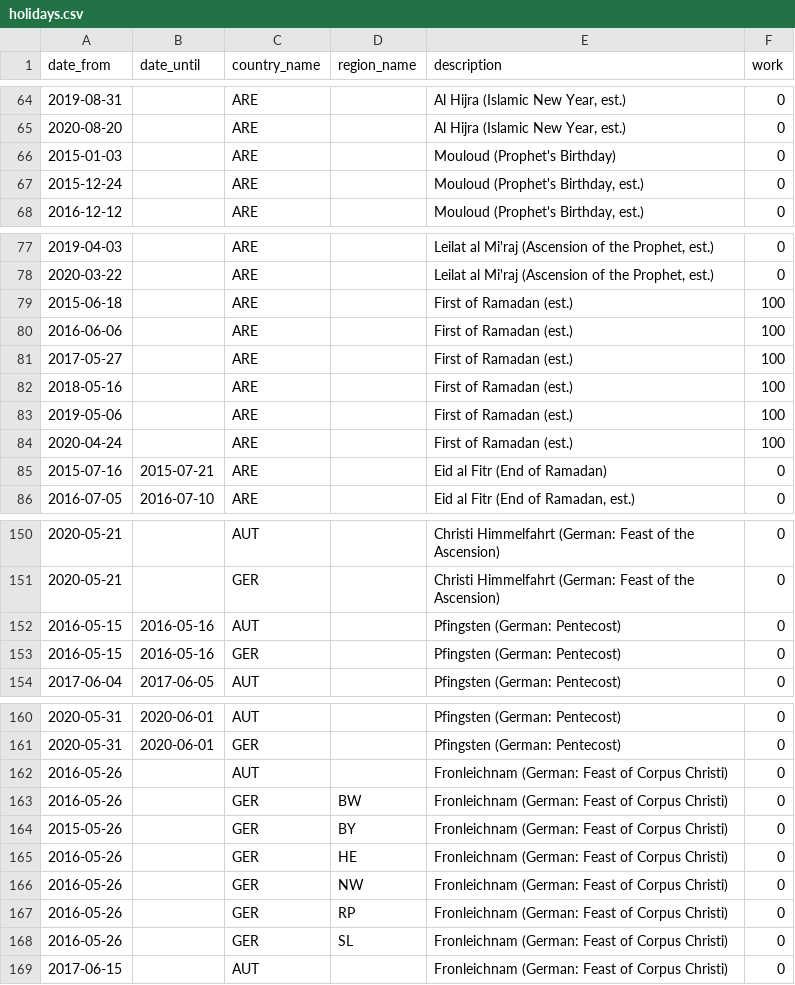
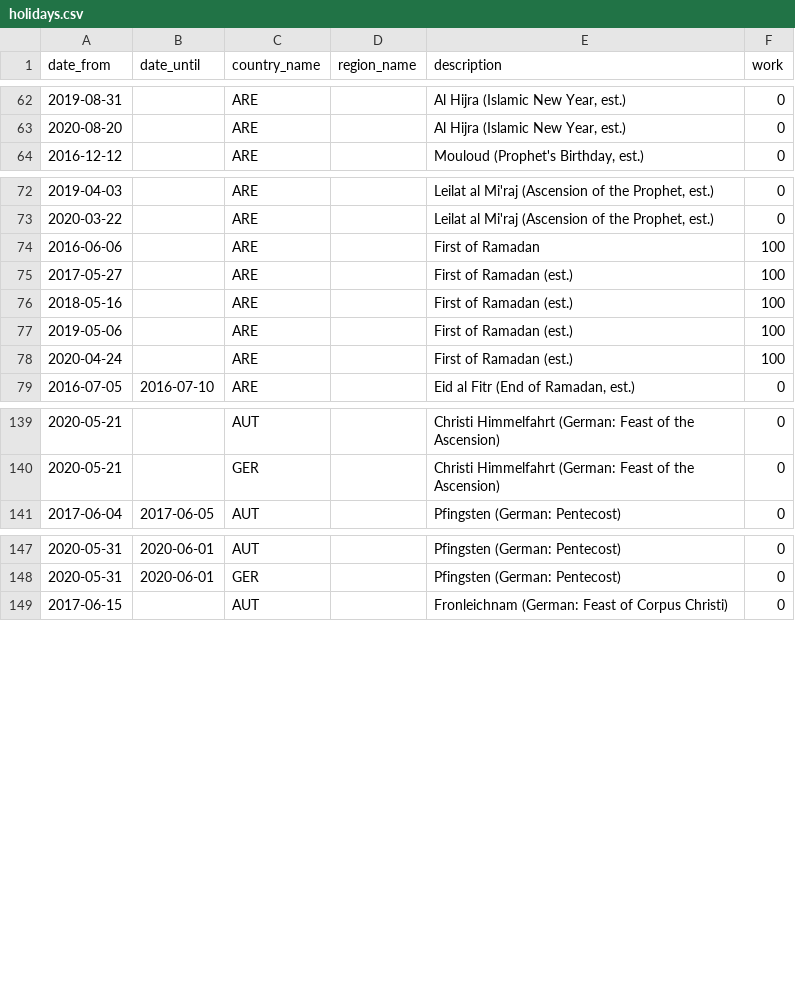
Before and after one commit to wribln/pmodbase, a CSV file: db/std_csv/holidays.csv, drawn as a sheet; only a part is shown, gaps mark what is left out; the diff covers the shown part only.

```diff
--- a/db/std_csv/holidays.csv
+++ b/db/std_csv/holidays.csv
@@ -65,4 +63,2 @@ date_from;date_until;country_name;region_name;description;work
 2020-08-20;;ARE;;Al Hijra (Islamic New Year, est.);0
-2015-01-03;;ARE;;Mouloud (Prophet's Birthday);0
-2015-12-24;;ARE;;Mouloud (Prophet's Birthday, est.);0
 2016-12-12;;ARE;;Mouloud (Prophet's Birthday, est.);0
@@ -78,4 +73,3 @@ date_from;date_until;country_name;region_name;description;work
 2020-03-22;;ARE;;Leilat al Mi'raj (Ascension of the Prophet, est.);0
-2015-06-18;;ARE;;First of Ramadan (est.);100
-2016-06-06;;ARE;;First of Ramadan (est.);100
+2016-06-06;;ARE;;First of Ramadan;100
 2017-05-27;;ARE;;First of Ramadan (est.);100
@@ -84,3 +78,2 @@ date_from;date_until;country_name;region_name;description;work
 2020-04-24;;ARE;;First of Ramadan (est.);100
-2015-07-16;2015-07-21;ARE;;Eid al Fitr (End of Ramadan);0
 2016-07-05;2016-07-10;ARE;;Eid al Fitr (End of Ramadan, est.);0
@@ -151,4 +140,2 @@ date_from;date_until;country_name;region_name;description;work
 2020-05-21;;GER;;Christi Himmelfahrt (German: Feast of the Ascension);0
-2016-05-15;2016-05-16;AUT;;Pfingsten (German: Pentecost);0
-2016-05-15;2016-05-16;GER;;Pfingsten (German: Pentecost);0
 2017-06-04;2017-06-05;AUT;;Pfingsten (German: Pentecost);0
@@ -161,9 +148,2 @@ date_from;date_until;country_name;region_name;description;work
 2020-05-31;2020-06-01;GER;;Pfingsten (German: Pentecost);0
-2016-05-26;;AUT;;Fronleichnam (German: Feast of Corpus Christi);0
-2016-05-26;;GER;BW;Fronleichnam (German: Feast of Corpus Christi);0
-2015-05-26;;GER;BY;Fronleichnam (German: Feast of Corpus Christi);0
-2016-05-26;;GER;HE;Fronleichnam (German: Feast of Corpus Christi);0
-2016-05-26;;GER;NW;Fronleichnam (German: Feast of Corpus Christi);0
-2016-05-26;;GER;RP;Fronleichnam (German: Feast of Corpus Christi);0
-2016-05-26;;GER;SL;Fronleichnam (German: Feast of Corpus Christi);0
 2017-06-15;;AUT;;Fronleichnam (German: Feast of Corpus Christi);0
```
Also changed, not shown: 7 removed rows and 2 edited cells elsewhere in this file, 37 other files.
